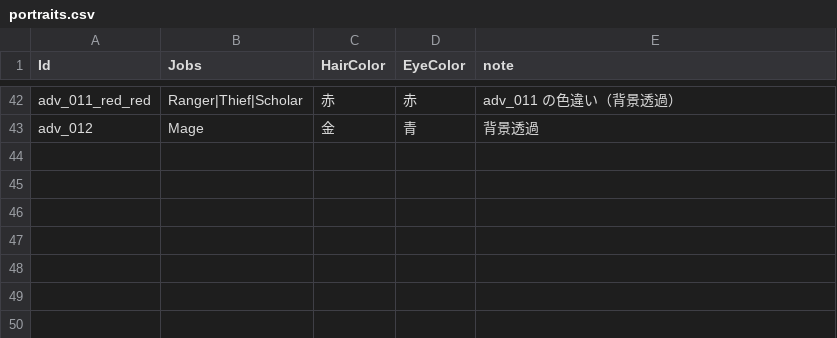
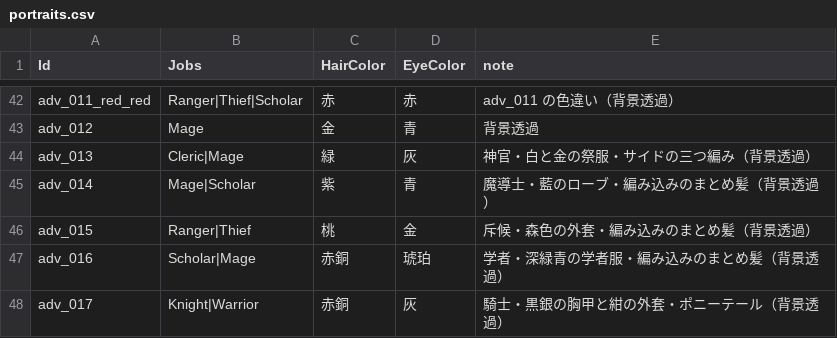
Before and after one commit to takahiro1115/guild-manager, a CSV file: docs/04_バランス表/portraits.csv, drawn as a sheet; only a part is shown, gaps mark what is left out; the diff names each change by its address in the sheet, - before the commit and + after, or states it on an @@ line.

```diff
--- a/docs/04_バランス表/portraits.csv
+++ b/docs/04_バランス表/portraits.csv
+row 44: adv_013 | Cleric|Mage | 緑 | 灰 | 神官・白と金の祭服・サイドの三つ編み（背景透過）
+row 45: adv_014 | Mage|Scholar | 紫 | 青 | 魔導士・藍のローブ・編み込みのまとめ髪（背景透過）
+row 46: adv_015 | Ranger|Thief | 桃 | 金 | 斥候・森色の外套・編み込みのまとめ髪（背景透過）
+row 47: adv_016 | Scholar|Mage | 赤銅 | 琥珀 | 学者・深緑青の学者服・編み込みのまとめ髪（背景透過）
+row 48: adv_017 | Knight|Warrior | 赤銅 | 灰 | 騎士・黒銀の胸甲と紺の外套・ポニーテール（背景透過）
```
Also changed, not shown: 5 other files.
